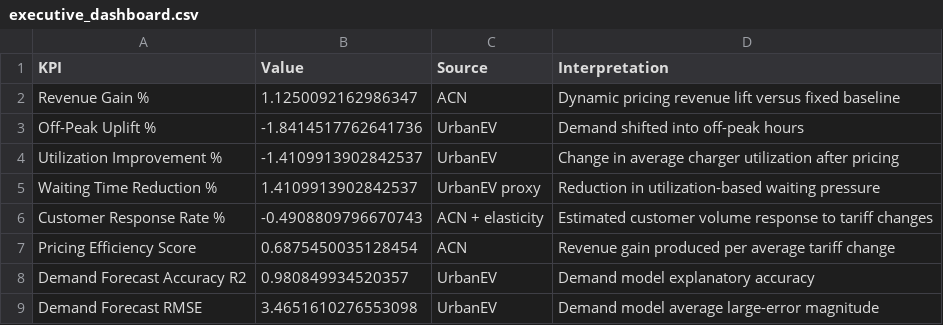
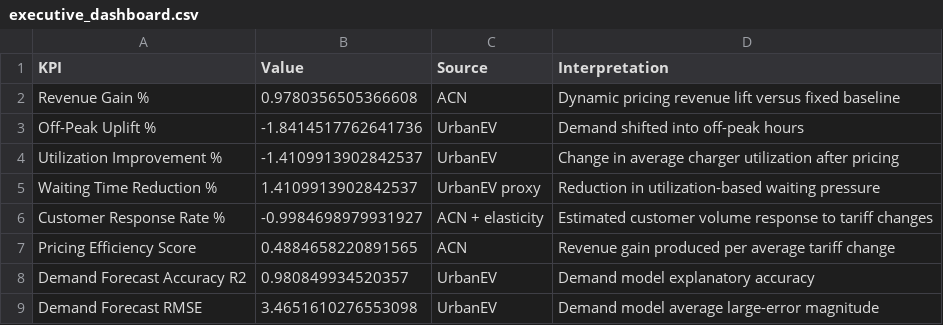
Before and after one commit to krish-2325/ev-dynamic-tariff-optimization, a CSV file: outputs/reports/executive_dashboard.csv, drawn as a sheet.

```diff
--- a/outputs/reports/executive_dashboard.csv
+++ b/outputs/reports/executive_dashboard.csv
@@ -1,3 +1,3 @@
 KPI,Value,Source,Interpretation
-Revenue Gain %,1.1250092162986347,ACN,Dynamic pricing revenue lift versus fixed baseline
+Revenue Gain %,0.9780356505366608,ACN,Dynamic pricing revenue lift versus fixed baseline
 Off-Peak Uplift %,-1.8414517762641736,UrbanEV,Demand shifted into off-peak hours
@@ -5,4 +5,4 @@ Utilization Improvement %,-1.4109913902842537,UrbanEV,Change in average charger
 Waiting Time Reduction %,1.4109913902842537,UrbanEV proxy,Reduction in utilization-based waiting pressure
-Customer Response Rate %,-0.4908809796670743,ACN + elasticity,Estimated customer volume response to tariff changes
-Pricing Efficiency Score,0.6875450035128454,ACN,Revenue gain produced per average tariff change
+Customer Response Rate %,-0.9984698979931927,ACN + elasticity,Estimated customer volume response to tariff changes
+Pricing Efficiency Score,0.4884658220891565,ACN,Revenue gain produced per average tariff change
 Demand Forecast Accuracy R2,0.980849934520357,UrbanEV,Demand model explanatory accuracy
```
Also changed, not shown: 6 other files.
